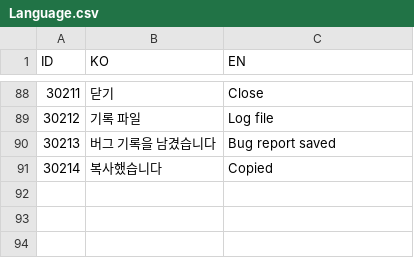
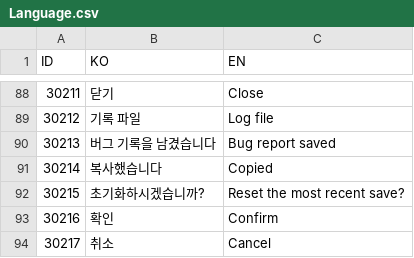
Before and after one commit to lkhwcf-arch/Human_Ghost-, a CSV file: Assets/Data/Csv/Language.csv, drawn as a sheet; only a part is shown, gaps mark what is left out.

```diff
--- a/Assets/Data/Csv/Language.csv
+++ b/Assets/Data/Csv/Language.csv
@@ -91 +91,4 @@ ID,KO,EN
 30214,복사했습니다,Copied
+30215,초기화하시겠습니까?,Reset the most recent save?
+30216,확인,Confirm
+30217,취소,Cancel
```
Also changed, not shown: Assets/Data/Csv/Popup.csv, 26 other files.
